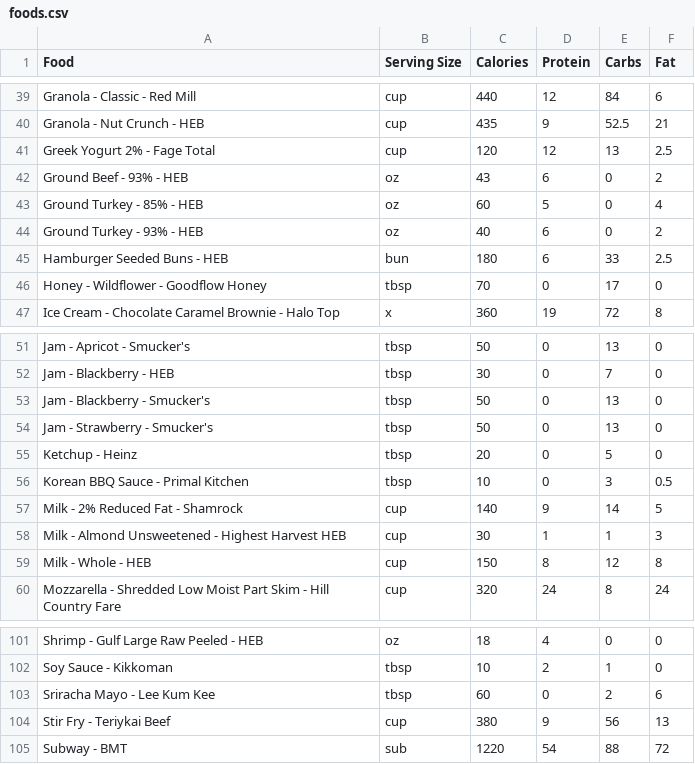
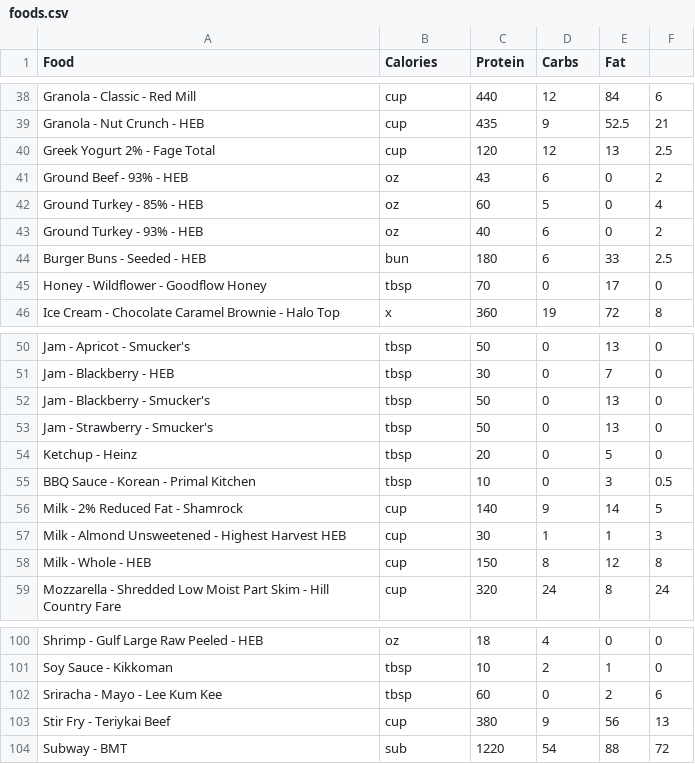
Before and after one commit to nadimyounes111-del/macros, a CSV file: foods.csv, drawn as a sheet; only a part is shown, gaps mark what is left out; the diff covers the shown part only.

```diff
--- a/foods.csv
+++ b/foods.csv
@@ -1 +1 @@
-Food,Serving Size,Calories,Protein,Carbs,Fat
+Food,Calories,Protein,Carbs,Fat
@@ -44,3 +43,3 @@ Ground Turkey - 85% - HEB,oz,60,5,0,4
 Ground Turkey - 93% - HEB,oz,40,6,0,2
-Hamburger Seeded Buns - HEB,bun,180,6,33,2.5
+Burger Buns - Seeded - HEB,bun,180,6,33,2.5
 Honey - Wildflower - Goodflow Honey,tbsp,70,0,17,0
@@ -55,3 +54,3 @@ Jam - Strawberry - Smucker's,tbsp,50,0,13,0
 Ketchup - Heinz,tbsp,20,0,5,0
-Korean BBQ Sauce - Primal Kitchen,tbsp,10,0,3,0.5
+BBQ Sauce - Korean - Primal Kitchen,tbsp,10,0,3,0.5
 Milk - 2% Reduced Fat - Shamrock,cup,140,9,14,5
@@ -102,3 +101,3 @@ Shrimp - Gulf Large Raw Peeled - HEB,oz,18,4,0,0
 Soy Sauce - Kikkoman,tbsp,10,2,1,0
-Sriracha Mayo - Lee Kum Kee,tbsp,60,0,2,6
+Sriracha - Mayo - Lee Kum Kee,tbsp,60,0,2,6
 Stir Fry - Teriykai Beef,cup,380,9,56,13
```
Also changed, not shown: 3 removed rows and 33 edited cells elsewhere in this file, 9 other files.
